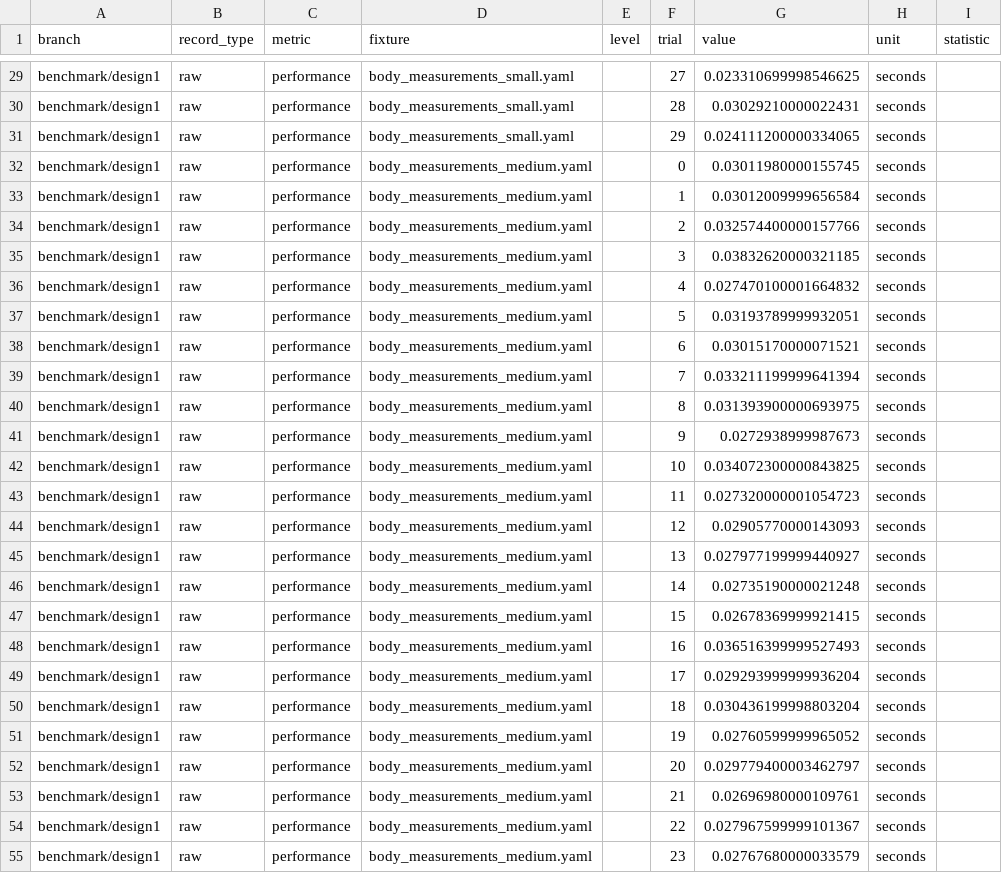
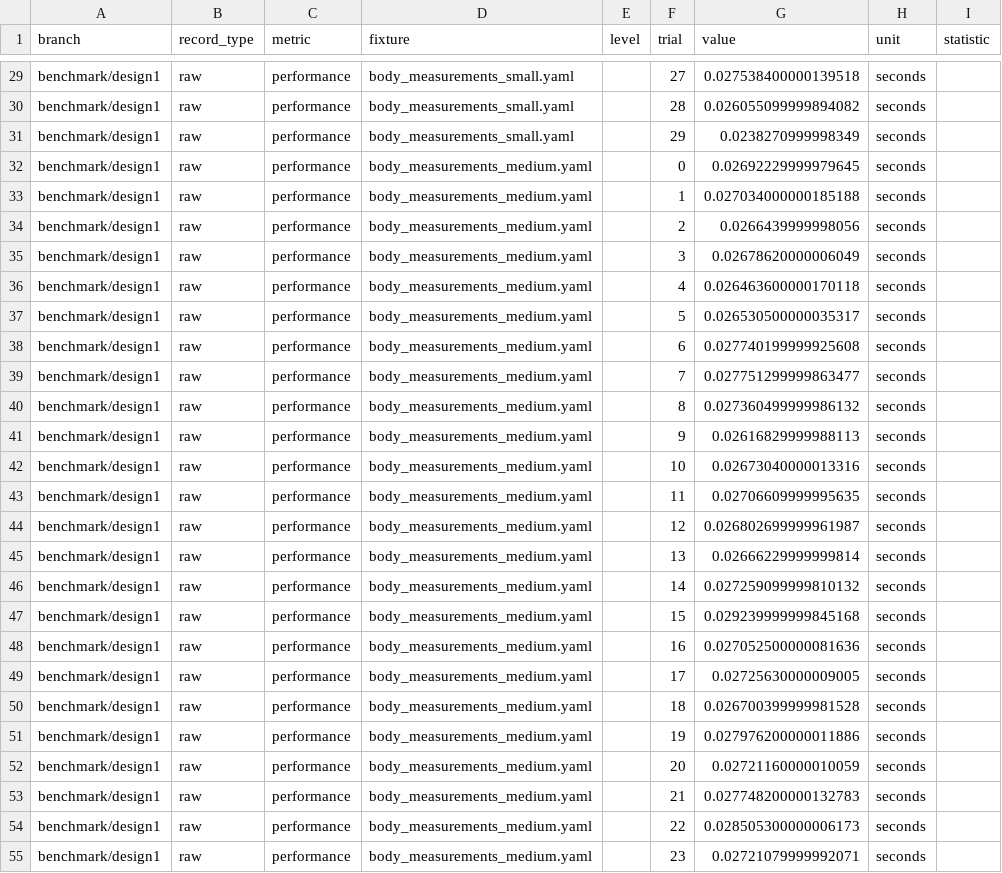
Before and after one commit to leon-pscl/vision2dxf, a CSV file: backend/results/benchmark_design1.csv, drawn as a sheet; only a part is shown, gaps mark what is left out; the diff covers the shown part only; the diff names each change by its address in the sheet, - before the commit and + after, or states it on an @@ line.

```diff
--- a/backend/results/benchmark_design1.csv
+++ b/backend/results/benchmark_design1.csv
-G29 (value): 0.023310699998546625
+G29 (value): 0.027538400000139518
-G30 (value): 0.03029210000022431
+G30 (value): 0.026055099999894082
-G31 (value): 0.024111200000334065
+G31 (value): 0.0238270999998349
-G32 (value): 0.03011980000155745
+G32 (value): 0.02692229999979645
-G33 (value): 0.03012009999656584
+G33 (value): 0.027034000000185188
-G34 (value): 0.032574400000157766
+G34 (value): 0.0266439999998056
-G35 (value): 0.03832620000321185
+G35 (value): 0.02678620000006049
-G36 (value): 0.027470100001664832
+G36 (value): 0.026463600000170118
-G37 (value): 0.03193789999932051
+G37 (value): 0.026530500000035317
-G38 (value): 0.03015170000071521
+G38 (value): 0.027740199999925608
-G39 (value): 0.033211199999641394
+G39 (value): 0.027751299999863477
-G40 (value): 0.031393900000693975
+G40 (value): 0.027360499999986132
-G41 (value): 0.0272938999987673
+G41 (value): 0.02616829999988113
-G42 (value): 0.034072300000843825
+G42 (value): 0.02673040000013316
-G43 (value): 0.027320000001054723
+G43 (value): 0.02706609999995635
-G44 (value): 0.02905770000143093
+G44 (value): 0.026802699999961987
-G45 (value): 0.027977199999440927
+G45 (value): 0.02666229999999814
-G46 (value): 0.02735190000021248
+G46 (value): 0.027259099999810132
-G47 (value): 0.02678369999921415
+G47 (value): 0.029239999999845168
-G48 (value): 0.036516399999527493
+G48 (value): 0.027052500000081636
-G49 (value): 0.029293999999936204
+G49 (value): 0.02725630000009005
-G50 (value): 0.030436199998803204
+G50 (value): 0.026700399999981528
-G51 (value): 0.02760599999965052
+G51 (value): 0.027976200000011886
-G52 (value): 0.029779400003462797
+G52 (value): 0.02721160000010059
-G53 (value): 0.02696980000109761
+G53 (value): 0.027748200000132783
-G54 (value): 0.027967599999101367
+G54 (value): 0.028505300000006173
-G55 (value): 0.02767680000033579
+G55 (value): 0.02721079999992071
```
Also changed, not shown: 153 edited cells elsewhere in this file, 5 other files.
